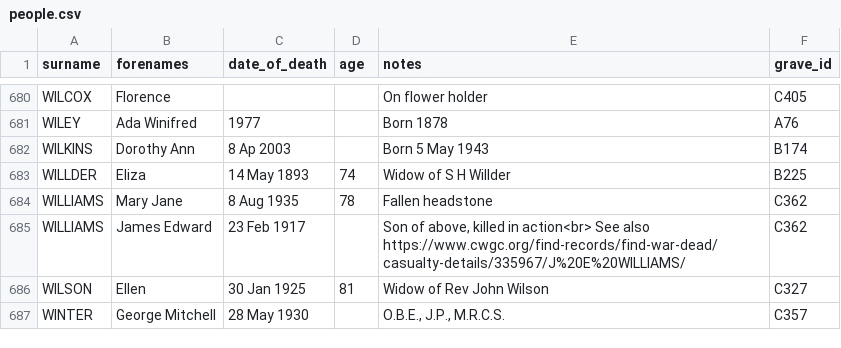
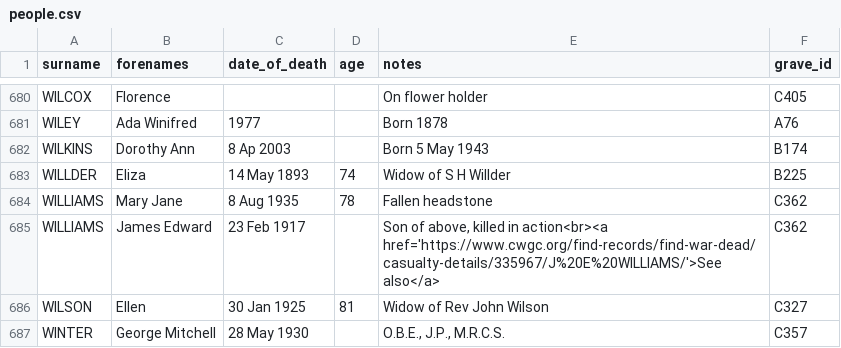
Before and after one commit to theoosborn/west-malvern-churchyard, a CSV file: _data/people.csv, drawn as a sheet; only a part is shown, gaps mark what is left out.

Commit message:
Adds link

```diff
--- a/_data/people.csv
+++ b/_data/people.csv
@@ -684,3 +684,3 @@ WILLDER,Eliza,14 May 1893,74,Widow of S H Willder,B225
 WILLIAMS,Mary Jane,8 Aug 1935,78,Fallen headstone,C362
-WILLIAMS,James Edward,23 Feb 1917,,"Son of above, killed in action<br> See also https://www.cwgc.org/find-records/find-war-dead/casualty-details/335967/J%20E%20WILLIAMS/",C362
+WILLIAMS,James Edward,23 Feb 1917,,"Son of above, killed in action<br><a href='https://www.cwgc.org/find-records/find-war-dead/casualty-details/335967/J%20E%20WILLIAMS/'>See also</a>",C362
 WILSON,Ellen,30 Jan 1925,81,Widow of Rev John Wilson,C327
```
